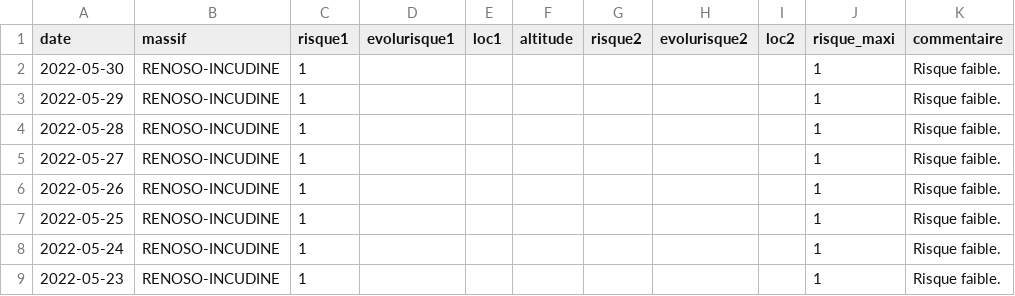
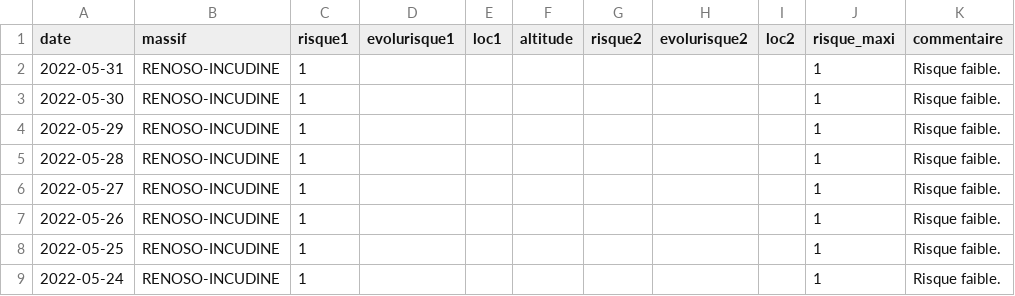
Before and after one commit to qloridant/meteofrance_bra_hist, a CSV file: src/data/RENOSO-INCUDINE/hist.csv, drawn as a sheet; only a part is shown; the shorter side is filled out with more unchanged rows.

Commit message:
Daily automatic file update

```diff
--- a/src/data/RENOSO-INCUDINE/hist.csv
+++ b/src/data/RENOSO-INCUDINE/hist.csv
@@ -1,2 +1,3 @@
 date, massif, risque1, evolurisque1, loc1, altitude, risque2, evolurisque2, loc2, risque_maxi, commentaire
+2022-05-31,RENOSO-INCUDINE,1,,,,,,,1,Risque faible.
 2022-05-30,RENOSO-INCUDINE,1,,,,,,,1,Risque faible.
```
